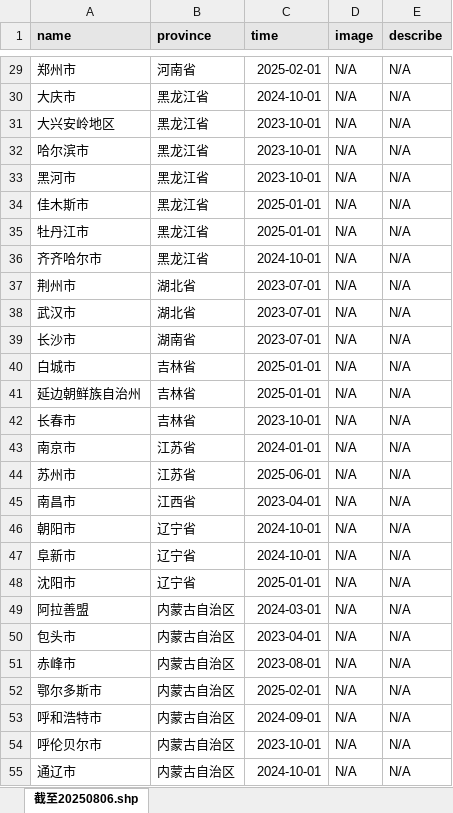
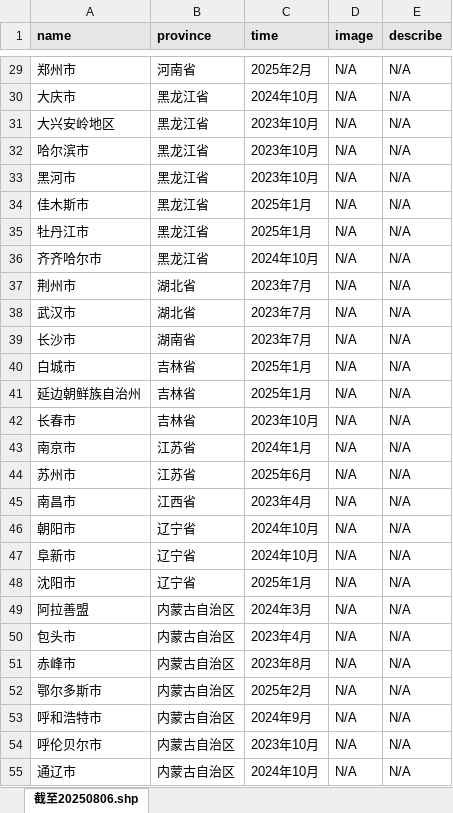
Before and after one commit to lansc666/lansc666.github.io, an Excel workbook: travel-map/截至20250806.xlsx, sheet 截至20250806.shp, drawn as a sheet; only a part is shown, gaps mark what is left out; values as stored, in another font and other column widths than the file's, no borders; the diff covers the shown part only; the diff names each change by its address in the sheet, - before the commit and + after, or states it on an @@ line.

```diff
--- a/travel-map/截至20250806.xlsx (sheet 截至20250806.shp)
+++ b/travel-map/截至20250806.xlsx (sheet 截至20250806.shp)
-C29 (time): 2025-02-01
+C29 (time): 2025年2月
-C30 (time): 2024-10-01
+C30 (time): 2024年10月
-C31:C33 (time): 2023-10-01
+C31:C33 (time): 2023年10月
-C34:C35 (time): 2025-01-01
+C34:C35 (time): 2025年1月
-C36 (time): 2024-10-01
+C36 (time): 2024年10月
-C37:C39 (time): 2023-07-01
+C37:C39 (time): 2023年7月
-C40:C41 (time): 2025-01-01
+C40:C41 (time): 2025年1月
-C42 (time): 2023-10-01
+C42 (time): 2023年10月
-C43 (time): 2024-01-01
+C43 (time): 2024年1月
-C44 (time): 2025-06-01
+C44 (time): 2025年6月
-C45 (time): 2023-04-01
+C45 (time): 2023年4月
-C46:C47 (time): 2024-10-01
+C46:C47 (time): 2024年10月
-C48 (time): 2025-01-01
+C48 (time): 2025年1月
-C49 (time): 2024-03-01
+C49 (time): 2024年3月
-C50 (time): 2023-04-01
+C50 (time): 2023年4月
-C51 (time): 2023-08-01
+C51 (time): 2023年8月
-C52 (time): 2025-02-01
+C52 (time): 2025年2月
-C53 (time): 2024-09-01
+C53 (time): 2024年9月
-C54 (time): 2023-10-01
+C54 (time): 2023年10月
-C55 (time): 2024-10-01
+C55 (time): 2024年10月
```
Also changed, not shown: 74 edited cells elsewhere in this sheet, 5 other files.
